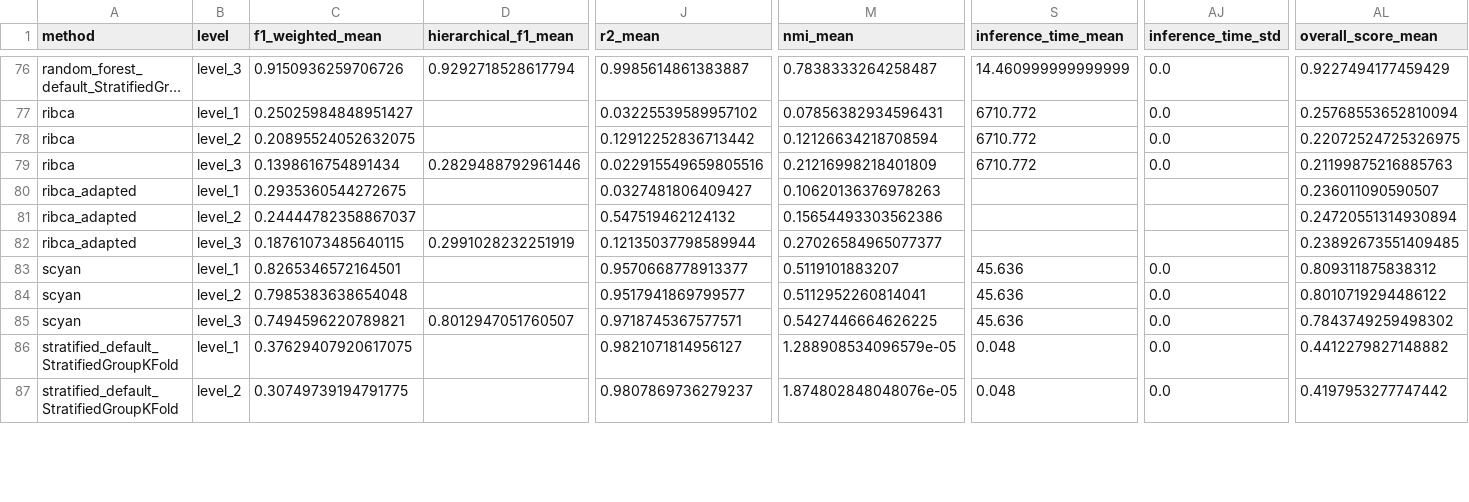
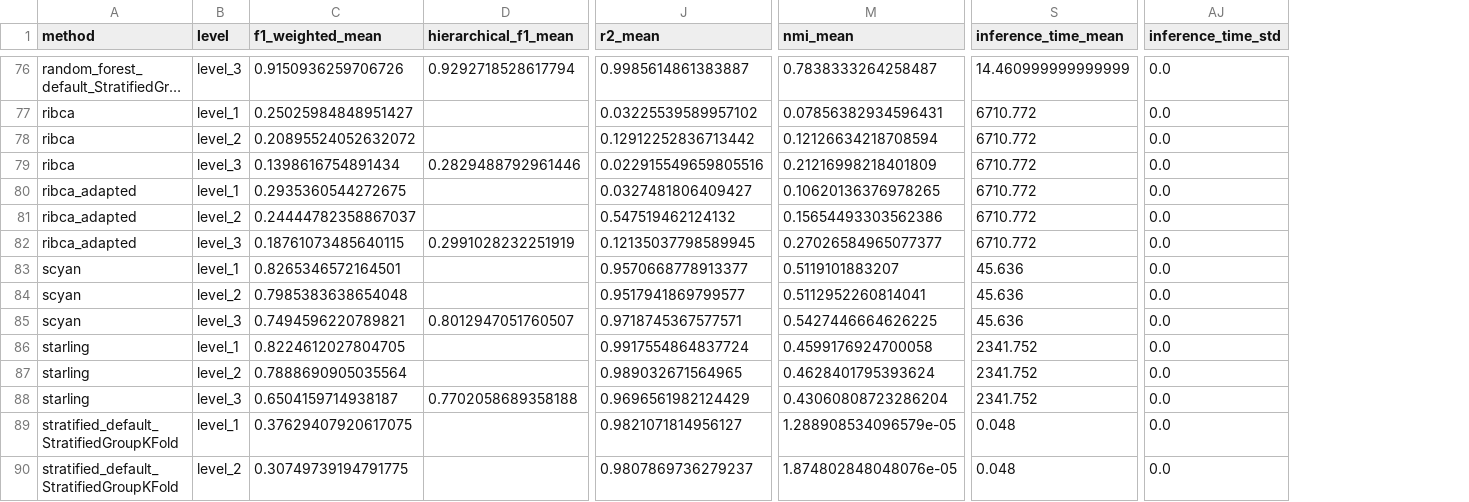
Before and after one commit to SchapiroLabor/spCellEval, a CSV file: src/plotting/results/IMMUcan/final_results.csv, drawn as a sheet; only a part is shown, gaps mark what is left out; long unchanged cells end in …; removed rows and columns are numbered as before the commit, all else as after; rows hold the shown columns only; the diff covers the shown part only; the diff names each change by its address in the sheet, - before the commit and + after, or states it on an @@ line.

```diff
--- a/src/plotting/results/IMMUcan/final_results.csv
+++ b/src/plotting/results/IMMUcan/final_results.csv
-column AL (overall_score_mean), rows 76-87: 0.9227494177459429 | 0.25768553652810094 | 0.22072524725326975 | 0.21199875216885763 | 0.236011090590507 | 0.24720551314930894 | 0.23892673551409485 | 0.809311875838312 | 0.8010719294486122 | 0.7843749259498302 | 0.4412279827148882 | 0.4197953277747442
-C78 (f1_weighted_mean): 0.20895524052632075
+C78 (f1_weighted_mean): 0.20895524052632072
-M80 (nmi_mean): 0.10620136376978263
+M80 (nmi_mean): 0.10620136376978265
-S80:S82 (inference_time_mean): (empty)
+S80:S82 (inference_time_mean): 6710.772
-AJ80:AJ82 (inference_time_std): (empty)
+AJ80:AJ82 (inference_time_std): 0.0
-J82 (r2_mean): 0.12135037798589944
+J82 (r2_mean): 0.12135037798589945
+row 86: starling | level_1 | 0.8224612027804705 |  | 0.9917554864837724 | 0.4599176924700058 | 2341.752 | 0.0
+row 87: starling | level_2 | 0.7888690905035564 |  | 0.989032671564965 | 0.4628401795393624 | 2341.752 | 0.0
+row 88: starling | level_3 | 0.6504159714938187 | 0.7702058689358188 | 0.9696561982124429 | 0.43060808723286204 | 2341.752 | 0.0
```
Also changed, not shown: 30 edited cells elsewhere in this file, src/plotting/final_results_averaged.csv, src/plotting/results/cHL_2_MIBI/final_results.csv, 32 other files.
